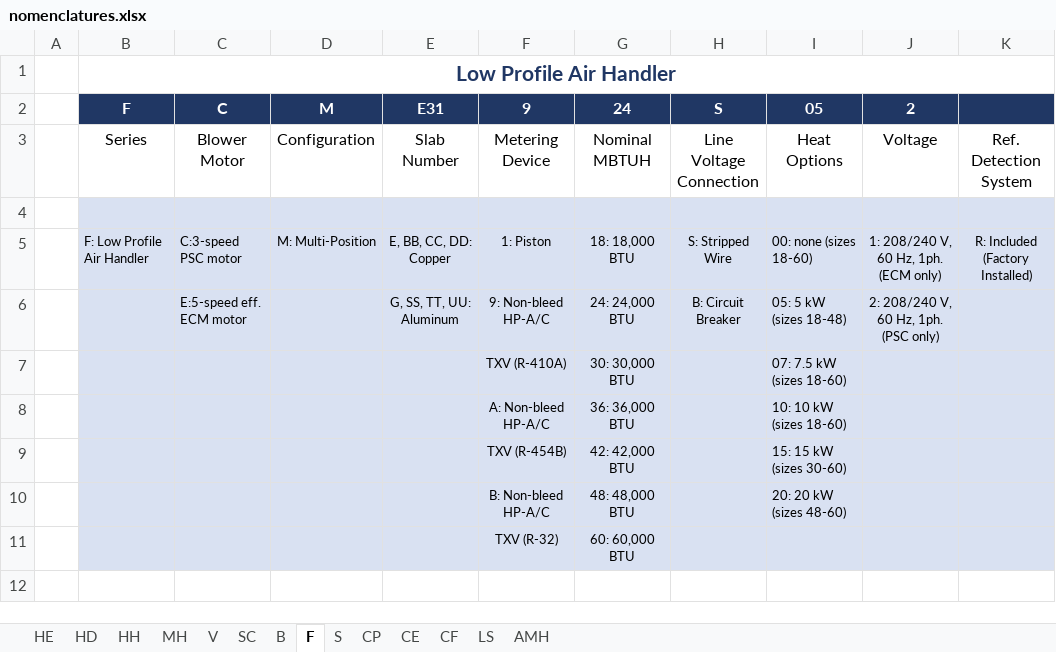
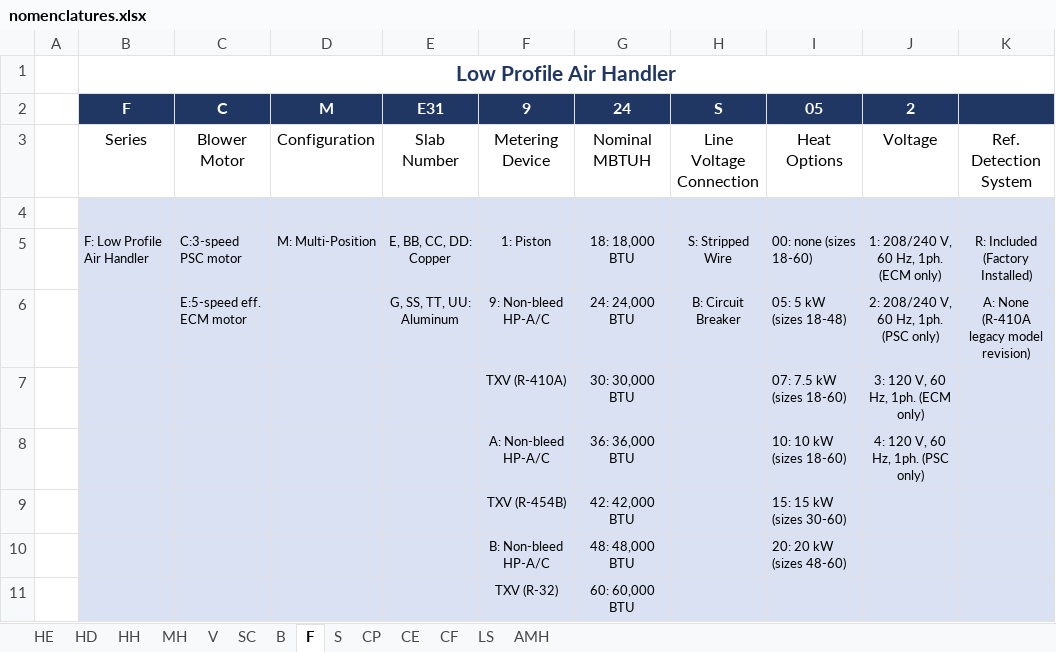
Before and after one commit to shupe-carboni/backend, an Excel workbook: app/adp/templates/nomenclatures.xlsx, sheet F, drawn as a sheet; values as stored, in another font and other column widths than the file's, no borders; the diff names each change by its address in the sheet, - before the commit and + after, or states it on an @@ line.

Commit message:
added two options to F-series voltage slot

```diff
--- a/app/adp/templates/nomenclatures.xlsx (sheet F)
+++ b/app/adp/templates/nomenclatures.xlsx (sheet F)
-K6: (empty)
+K6: A: None (R-410A legacy model revision)
-J7: (empty)
+J7: 3: 120 V, 60 Hz, 1ph. (ECM only)
-J8: (empty)
+J8: 4: 120 V, 60 Hz, 1ph. (PSC only)
```
Also changed, not shown: sheet LS.
